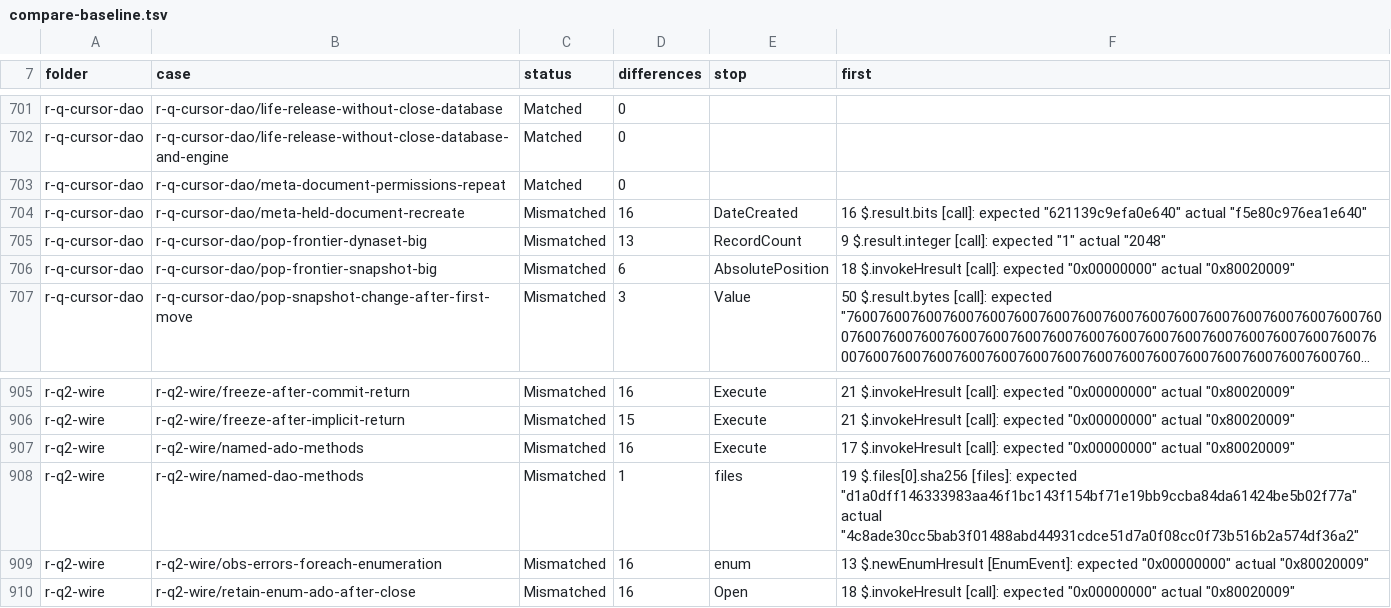
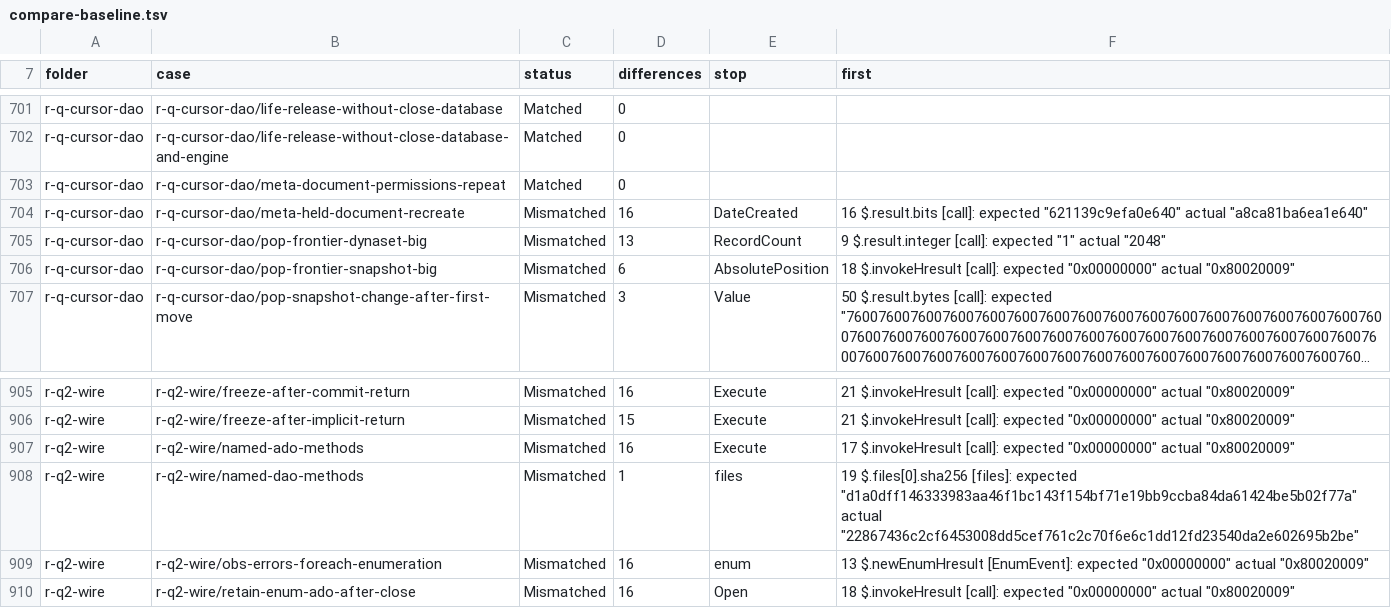
Before and after one commit to DnaCalc/CalcDb, a TSV file: docs/work/compare-baseline.tsv, drawn as a sheet; only a part is shown, gaps mark what is left out; long unchanged cells end in …; the diff covers the shown part only.

```diff
--- a/docs/work/compare-baseline.tsv
+++ b/docs/work/compare-baseline.tsv
@@ -703,3 +703,3 @@ r-q-cursor-dao	r-q-cursor-dao/life-release-without-close-database-and-engine	Mat
 r-q-cursor-dao	r-q-cursor-dao/meta-document-permissions-repeat	Matched	0		
-r-q-cursor-dao	r-q-cursor-dao/meta-held-document-recreate	Mismatched	16	DateCreated	16 $.result.bits [call]: expected "621139c9efa0e640" actual "f5e80c976ea1e640"
+r-q-cursor-dao	r-q-cursor-dao/meta-held-document-recreate	Mismatched	16	DateCreated	16 $.result.bits [call]: expected "621139c9efa0e640" actual "a8ca81ba6ea1e640"
 r-q-cursor-dao	r-q-cursor-dao/pop-frontier-dynaset-big	Mismatched	13	RecordCount	9 $.result.integer [call]: expected "1" actual "2048"
@@ -907,3 +907,3 @@ r-q2-wire	r-q2-wire/freeze-after-implicit-return	Mismatched	15	Execute	21 $.invo
 r-q2-wire	r-q2-wire/named-ado-methods	Mismatched	16	Execute	17 $.invokeHresult [call]: expected "0x00000000" actual "0x80020009"
-r-q2-wire	r-q2-wire/named-dao-methods	Mismatched	1	files	19 $.files[0].sha256 [files]: expected "d1a0dff146333983aa46f1bc143f154bf71e19bb9ccba84da61424be5b02f77a" actual "4c8ade30cc5bab3f01488abd44931cdce51d7a0f08cc0f73b516b2a574df36a2"
+r-q2-wire	r-q2-wire/named-dao-methods	Mismatched	1	files	19 $.files[0].sha256 [files]: expected "d1a0dff146333983aa46f1bc143f154bf71e19bb9ccba84da61424be5b02f77a" actual "22867436c2cf6453008dd5cef761c2c70f6e6c1dd12fd23540da2e602695b2be"
 r-q2-wire	r-q2-wire/obs-errors-foreach-enumeration	Mismatched	16	enum	13 $.newEnumHresult [EnumEvent]: expected "0x00000000" actual "0x80020009"
```
Also changed, not shown: 24 edited cells elsewhere in this file.
